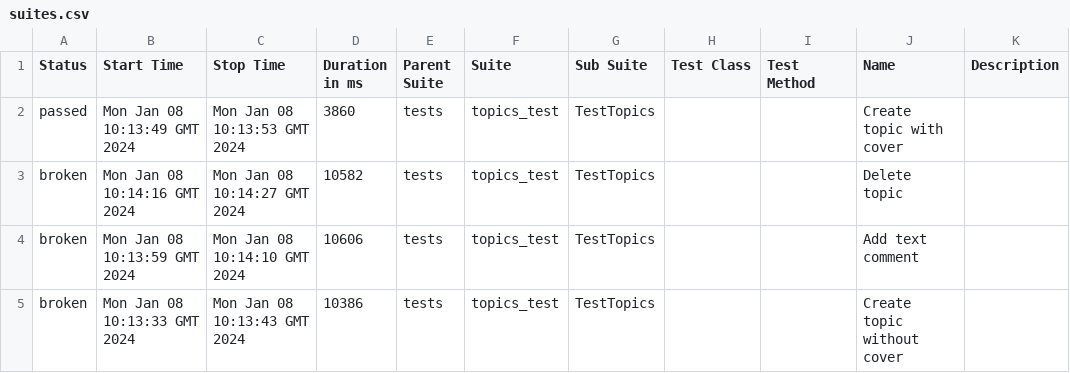
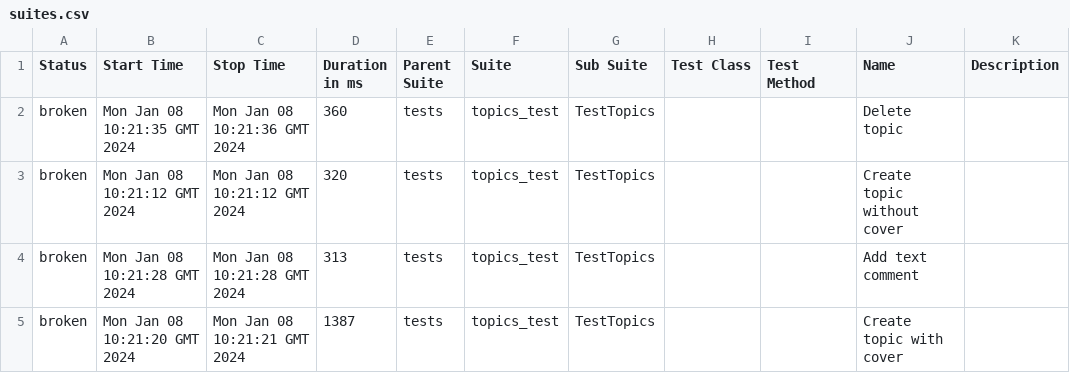
Before and after one commit to Victoria-Buzueva/CICDtest, a CSV file: data/suites.csv, drawn as a sheet.

```diff
--- a/data/suites.csv
+++ b/data/suites.csv
@@ -1,5 +1,5 @@
 "Status","Start Time","Stop Time","Duration in ms","Parent Suite","Suite","Sub Suite","Test Class","Test Method","Name","Description"
-"passed","Mon Jan 08 10:13:49 GMT 2024","Mon Jan 08 10:13:53 GMT 2024","3860","tests","topics_test","TestTopics","","","Create topic with cover",""
-"broken","Mon Jan 08 10:14:16 GMT 2024","Mon Jan 08 10:14:27 GMT 2024","10582","tests","topics_test","TestTopics","","","Delete topic",""
-"broken","Mon Jan 08 10:13:59 GMT 2024","Mon Jan 08 10:14:10 GMT 2024","10606","tests","topics_test","TestTopics","","","Add text comment",""
-"broken","Mon Jan 08 10:13:33 GMT 2024","Mon Jan 08 10:13:43 GMT 2024","10386","tests","topics_test","TestTopics","","","Create topic without cover",""
+"broken","Mon Jan 08 10:21:35 GMT 2024","Mon Jan 08 10:21:36 GMT 2024","360","tests","topics_test","TestTopics","","","Delete topic",""
+"broken","Mon Jan 08 10:21:12 GMT 2024","Mon Jan 08 10:21:12 GMT 2024","320","tests","topics_test","TestTopics","","","Create topic without cover",""
+"broken","Mon Jan 08 10:21:28 GMT 2024","Mon Jan 08 10:21:28 GMT 2024","313","tests","topics_test","TestTopics","","","Add text comment",""
+"broken","Mon Jan 08 10:21:20 GMT 2024","Mon Jan 08 10:21:21 GMT 2024","1387","tests","topics_test","TestTopics","","","Create topic with cover",""
```
Also changed, not shown: 33 other files.
